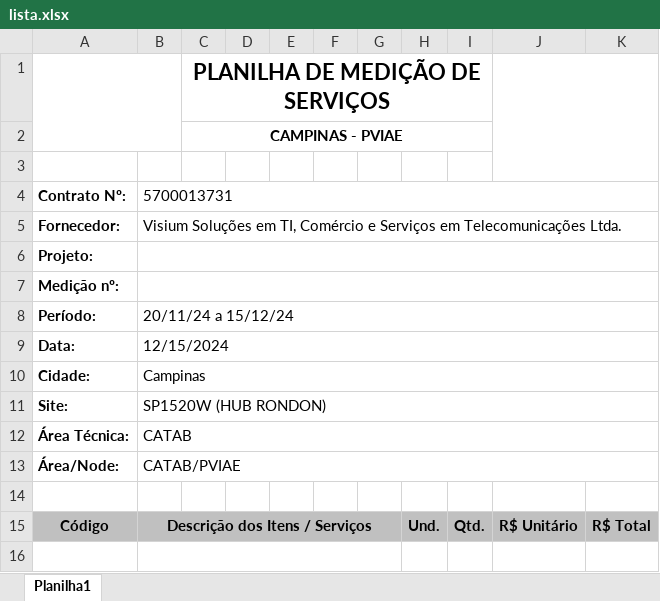
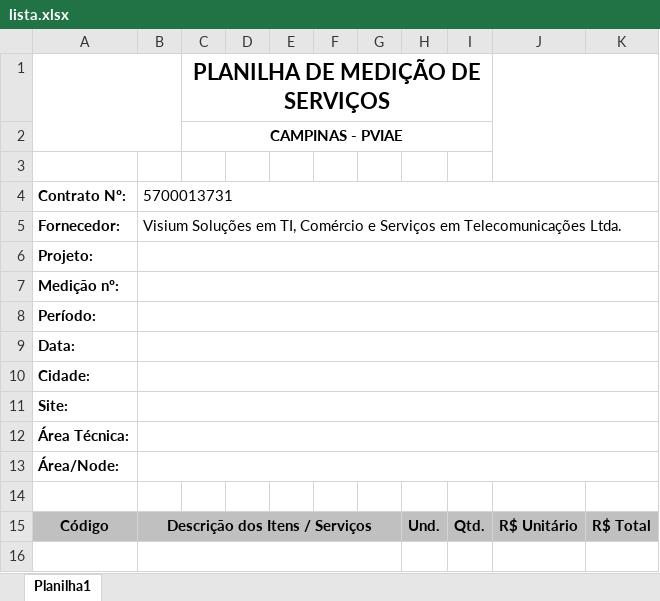
Before and after one commit to AndersonOlliveira/SistemaOs, an Excel workbook: public/template/lista.xlsx, sheet Planilha1, drawn as a sheet; only a part is shown; values as stored, in another font and other column widths than the file's, no borders; charts and pictures not drawn; the diff names each change by its address in the sheet, - before the commit and + after, or states it on an @@ line.

Commit message:
criado migration de colunas, para recerber novos dados e melhorar o sistema, tela de home listando imagem e dados, execel listado os dados e somando e baixando os dados corretamente

```diff
--- a/public/template/lista.xlsx (sheet Planilha1)
+++ b/public/template/lista.xlsx (sheet Planilha1)
-B8: 20/11/24 a 15/12/24
+B8: (empty)
-B9: 12/15/2024
+B9: (empty)
-B10: Campinas
+B10: (empty)
-B11: SP1520W (HUB RONDON)
+B11: (empty)
-B12: CATAB
+B12: (empty)
-B13: CATAB/PVIAE
+B13: (empty)
```
Also changed, not shown: charts or pictures, 10 other files.
